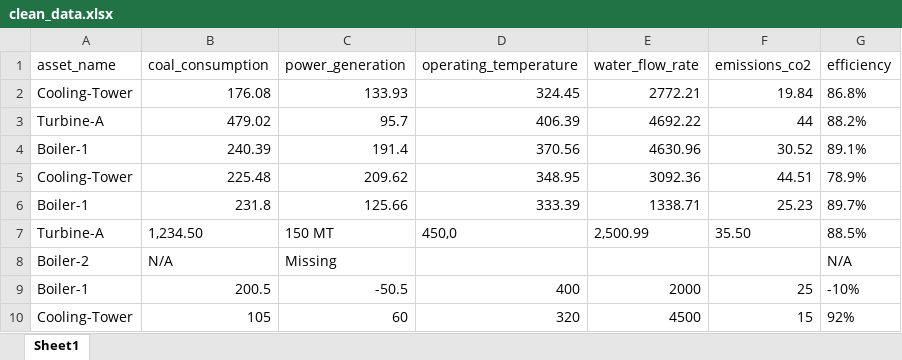
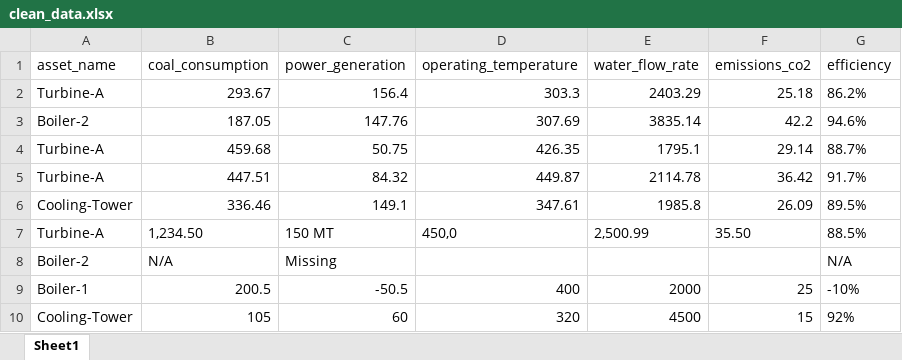
Before and after one commit to kaushik66/ExcelParser, an Excel workbook: clean_data.xlsx, sheet Sheet1, drawn as a sheet; values as stored, in another font and other column widths than the file's, no borders; removed rows and columns are numbered as before the commit, all else as after; the diff names each change by its address in the sheet, - before the commit and + after, or states it on an @@ line.

```diff
--- a/clean_data.xlsx (sheet Sheet1)
+++ b/clean_data.xlsx (sheet Sheet1)
-row 2: Cooling-Tower | 176.08 | 133.93 | 324.45 | 2772.21 | 19.84 | 86.8%
-row 3: Turbine-A | 479.02 | 95.7 | 406.39 | 4692.22 | 44 | 88.2%
-row 4: Boiler-1 | 240.39 | 191.4 | 370.56 | 4630.96 | 30.52 | 89.1%
-row 5: Cooling-Tower | 225.48 | 209.62 | 348.95 | 3092.36 | 44.51 | 78.9%
-row 6: Boiler-1 | 231.8 | 125.66 | 333.39 | 1338.71 | 25.23 | 89.7%
+row 2: Turbine-A | 293.67 | 156.4 | 303.3 | 2403.29 | 25.18 | 86.2%
+row 3: Boiler-2 | 187.05 | 147.76 | 307.69 | 3835.14 | 42.2 | 94.6%
+row 4: Turbine-A | 459.68 | 50.75 | 426.35 | 1795.1 | 29.14 | 88.7%
+row 5: Turbine-A | 447.51 | 84.32 | 449.87 | 2114.78 | 36.42 | 91.7%
+row 6: Cooling-Tower | 336.46 | 149.1 | 347.61 | 1985.8 | 26.09 | 89.5%
```
Also changed, not shown: complex_multi_sheet.xlsx, messy_data.xlsx, 1 other file.
